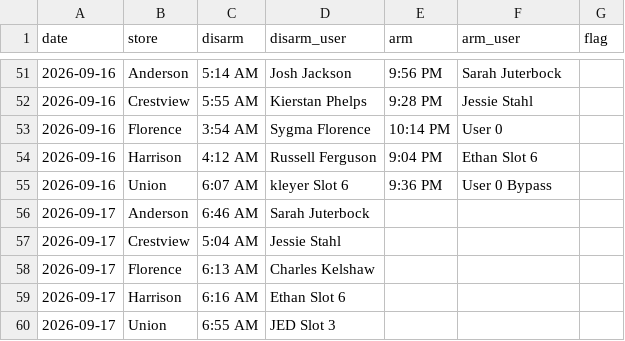
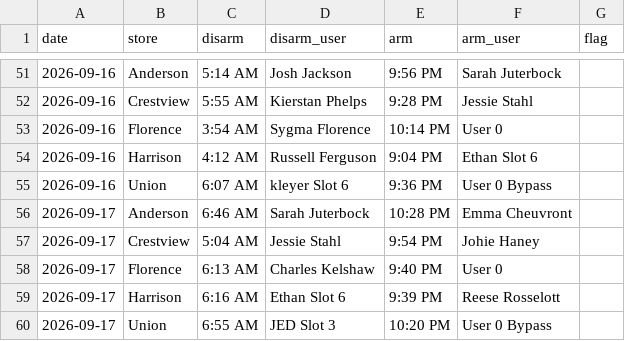
Before and after one commit to SCDashboard/DailyUploads, a CSV file: store-alarms.csv, drawn as a sheet; only a part is shown, gaps mark what is left out.

Commit message:
ARM write 2026-09-17 store-alarms.csv

```diff
--- a/store-alarms.csv
+++ b/store-alarms.csv
@@ -55,6 +55,6 @@ date,store,disarm,disarm_user,arm,arm_user,flag
 2026-09-16,Union,6:07 AM,kleyer Slot 6,9:36 PM,User 0 Bypass,
-2026-09-17,Anderson,6:46 AM,Sarah Juterbock,,,
-2026-09-17,Crestview,5:04 AM,Jessie Stahl,,,
-2026-09-17,Florence,6:13 AM,Charles Kelshaw,,,
-2026-09-17,Harrison,6:16 AM,Ethan Slot 6,,,
-2026-09-17,Union,6:55 AM,JED Slot 3,,,
+2026-09-17,Anderson,6:46 AM,Sarah Juterbock,10:28 PM,Emma Cheuvront,
+2026-09-17,Crestview,5:04 AM,Jessie Stahl,9:54 PM,Johie Haney,
+2026-09-17,Florence,6:13 AM,Charles Kelshaw,9:40 PM,User 0,
+2026-09-17,Harrison,6:16 AM,Ethan Slot 6,9:39 PM,Reese Rosselott,
+2026-09-17,Union,6:55 AM,JED Slot 3,10:20 PM,User 0 Bypass,
```
